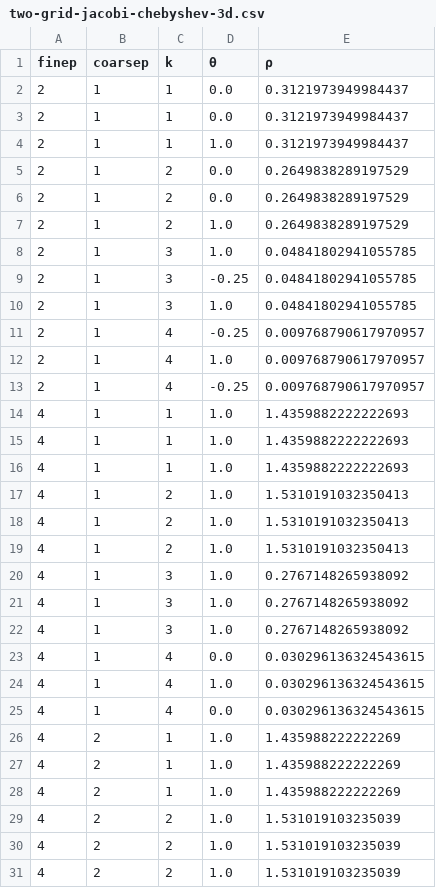
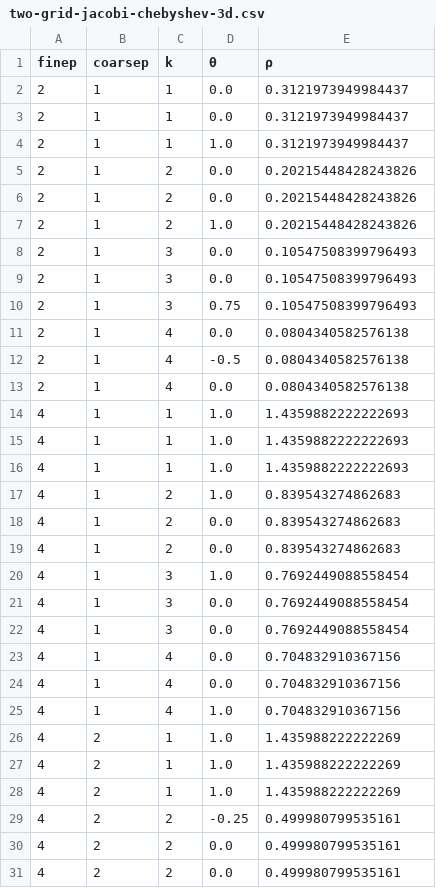
Before and after one commit to jeremylt/LFAToolkit.jl, a CSV file: papers/copper-mountain-2021/data/two-grid-jacobi-chebyshev-3d.csv, drawn as a sheet; only a part is shown; the diff covers the shown part only.

Commit message:
update for chebyshev fixes

```diff
--- a/papers/copper-mountain-2021/data/two-grid-jacobi-chebyshev-3d.csv
+++ b/papers/copper-mountain-2021/data/two-grid-jacobi-chebyshev-3d.csv
@@ -4,11 +4,11 @@ finep,coarsep,k,θ,ρ
 2,1,1,1.0,0.3121973949984437
-2,1,2,0.0,0.2649838289197529
-2,1,2,0.0,0.2649838289197529
-2,1,2,1.0,0.2649838289197529
-2,1,3,1.0,0.04841802941055785
-2,1,3,-0.25,0.04841802941055785
-2,1,3,1.0,0.04841802941055785
-2,1,4,-0.25,0.009768790617970957
-2,1,4,1.0,0.009768790617970957
-2,1,4,-0.25,0.009768790617970957
+2,1,2,0.0,0.20215448428243826
+2,1,2,0.0,0.20215448428243826
+2,1,2,1.0,0.20215448428243826
+2,1,3,0.0,0.10547508399796493
+2,1,3,0.0,0.10547508399796493
+2,1,3,0.75,0.10547508399796493
+2,1,4,0.0,0.0804340582576138
+2,1,4,-0.5,0.0804340582576138
+2,1,4,0.0,0.0804340582576138
 4,1,1,1.0,1.4359882222222693
@@ -16,11 +16,11 @@ finep,coarsep,k,θ,ρ
 4,1,1,1.0,1.4359882222222693
-4,1,2,1.0,1.5310191032350413
-4,1,2,1.0,1.5310191032350413
-4,1,2,1.0,1.5310191032350413
-4,1,3,1.0,0.2767148265938092
-4,1,3,1.0,0.2767148265938092
-4,1,3,1.0,0.2767148265938092
-4,1,4,0.0,0.030296136324543615
-4,1,4,1.0,0.030296136324543615
-4,1,4,0.0,0.030296136324543615
+4,1,2,1.0,0.839543274862683
+4,1,2,0.0,0.839543274862683
+4,1,2,0.0,0.839543274862683
+4,1,3,1.0,0.7692449088558454
+4,1,3,0.0,0.7692449088558454
+4,1,3,0.0,0.7692449088558454
+4,1,4,0.0,0.704832910367156
+4,1,4,0.0,0.704832910367156
+4,1,4,1.0,0.704832910367156
 4,2,1,1.0,1.435988222222269
@@ -28,4 +28,4 @@ finep,coarsep,k,θ,ρ
 4,2,1,1.0,1.435988222222269
-4,2,2,1.0,1.531019103235039
-4,2,2,1.0,1.531019103235039
-4,2,2,1.0,1.531019103235039
+4,2,2,-0.25,0.499980799535161
+4,2,2,0.0,0.499980799535161
+4,2,2,0.0,0.499980799535161
```
Also changed, not shown: 58 edited cells elsewhere in this file, papers/copper-mountain-2021/data/two-grid-chebyshev-1d.csv, papers/copper-mountain-2021/data/two-grid-chebyshev-2d.csv, 13 other files.
